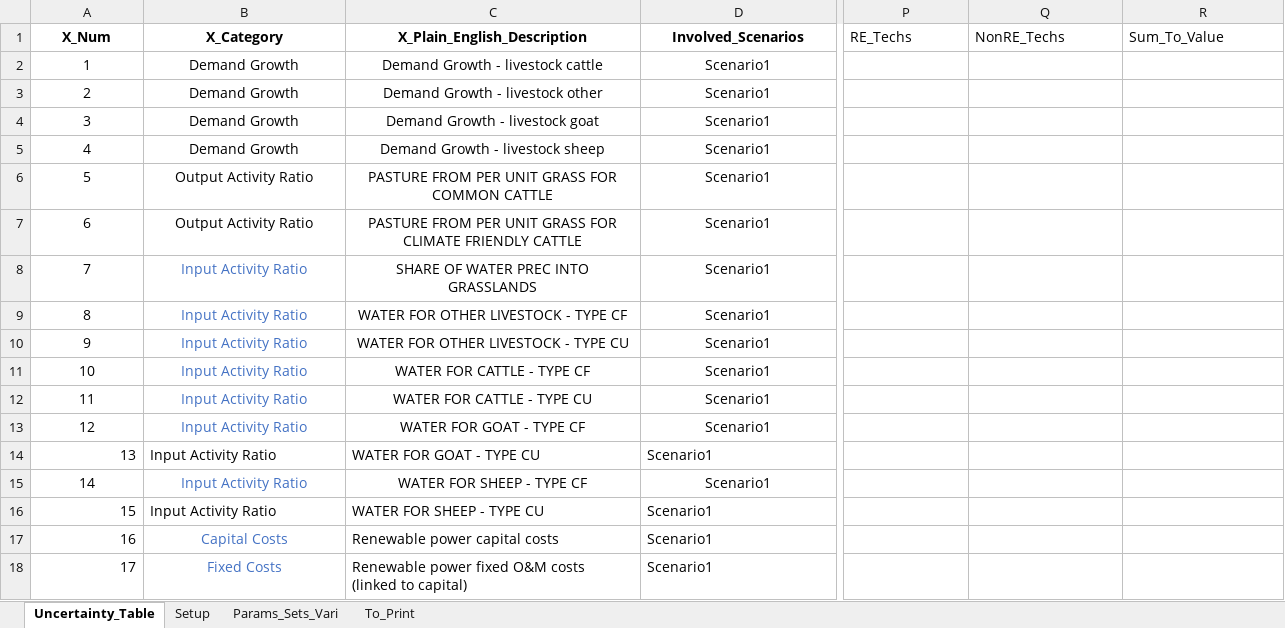
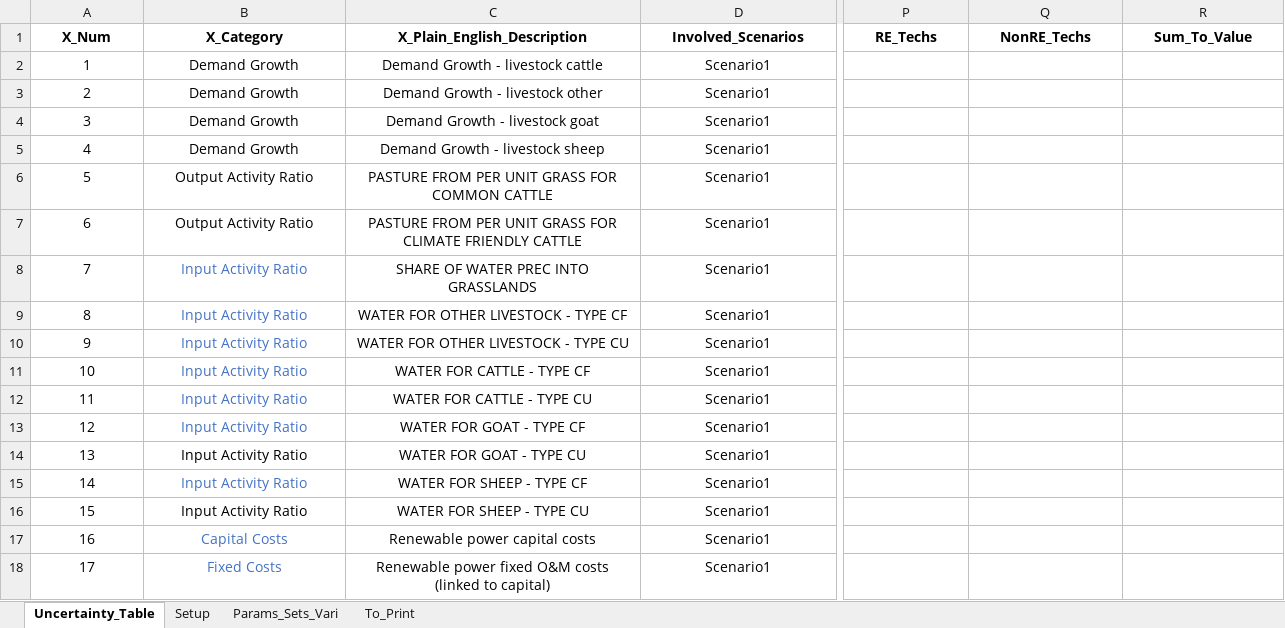
Before and after one commit to jeenogeorge/osemosys-rdm, an Excel workbook: src/Interface_RDM.xlsx, sheet Uncertainty_Table, drawn as a sheet; only a part is shown, gaps mark what is left out; values as stored, in another font and other column widths than the file's, no borders; the diff covers the shown part only; the diff names each change by its address in the sheet, - before the commit and + after, or states it on an @@ line.

Commit message:
chore(rdm): update Interface_RDM, Scenario1, Model_Structure and ignore /Results
- Interface_RDM.xlsx: actualizaciones de configuracion del modelo
- Scenario1.txt: actualizacion de sets/parametros del escenario base
- B1_Model_Structure.xlsx: ajustes en estructura del experimento
- .gitignore: ignorar carpeta /Results

```diff
--- a/src/Interface_RDM.xlsx (sheet Uncertainty_Table)
+++ b/src/Interface_RDM.xlsx (sheet Uncertainty_Table)
@@ P1:R1 alignment: left → center, bold: off → on @@
-A14 alignment: right
+A14 alignment: center
-B14:D14 alignment: left
+B14:D14 alignment: center
-A16:A18 alignment: right
+A16:A18 alignment: center
-B16:D16 alignment: left
+B16:D16 alignment: center
-C17:D18 alignment: left
+C17:D18 alignment: center
```
Also changed, not shown: cell formats elsewhere in this sheet, src/workflow/1_Experiment/0_From_Confection/B1_Model_Structure.xlsx, 2 other files.
